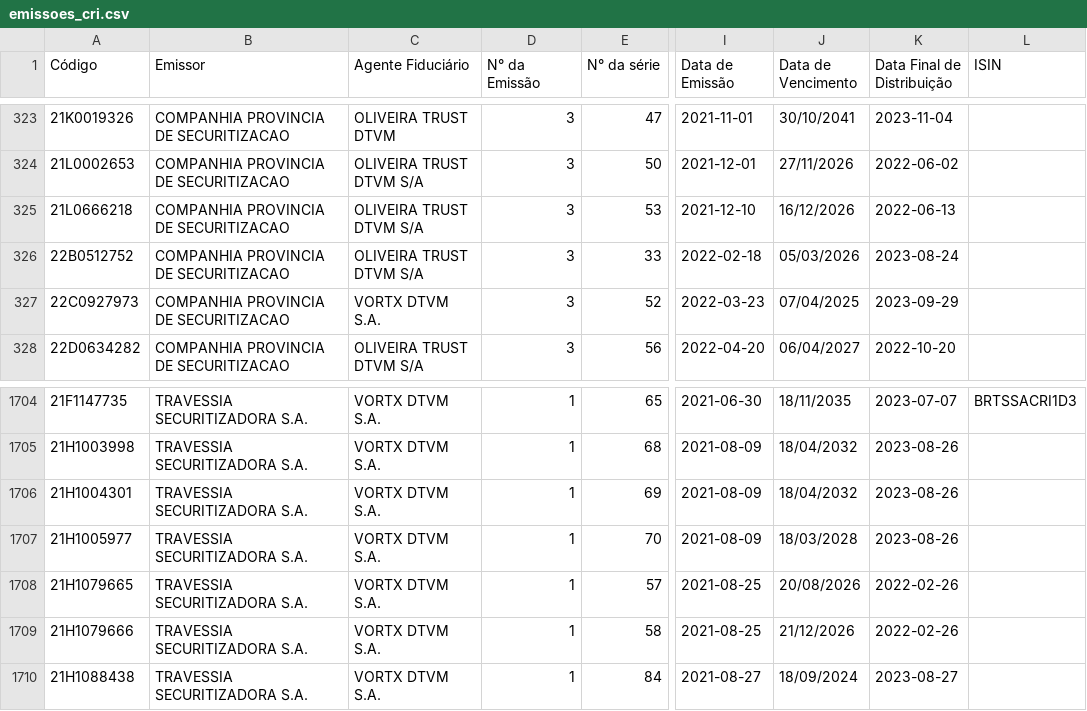
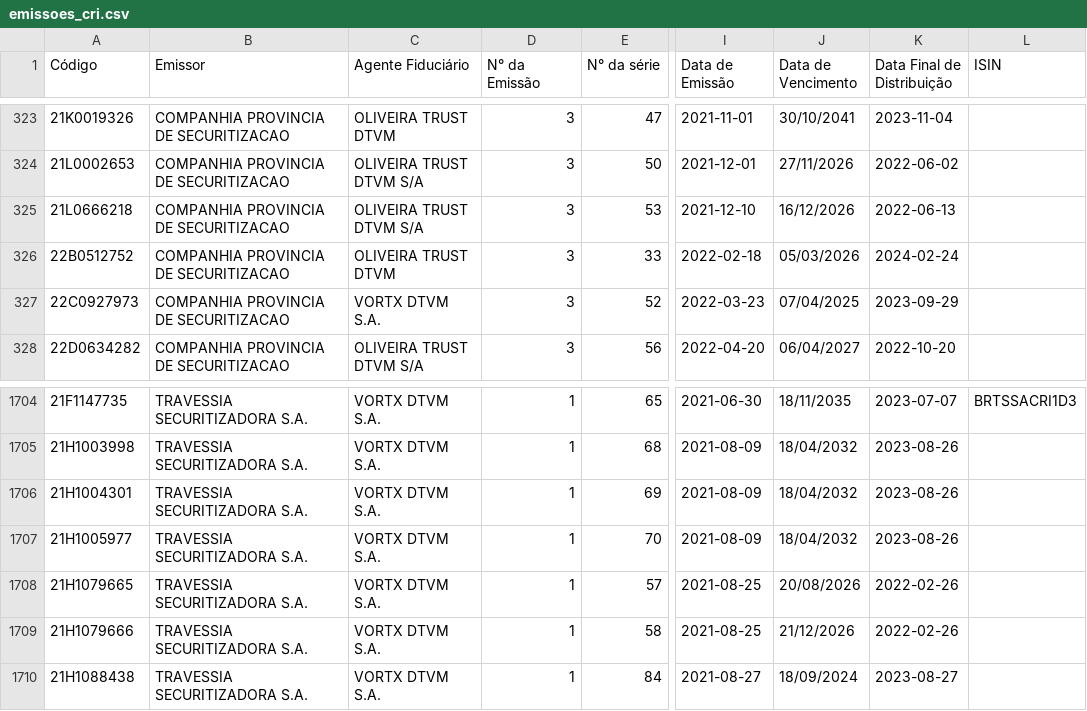
Before and after one commit to moderfla/scraper_cri_cetip, a CSV file: emissoes_cri.csv, drawn as a sheet; only a part is shown, gaps mark what is left out; the diff names each change by its address in the sheet, - before the commit and + after, or states it on an @@ line.

```diff
--- a/emissoes_cri.csv
+++ b/emissoes_cri.csv
-C326 (Agente Fiduciário): OLIVEIRA TRUST DTVM S/A
+C326 (Agente Fiduciário): OLIVEIRA TRUST DTVM
-K326 (Data Final de Distribuição): 2023-08-24
+K326 (Data Final de Distribuição): 2024-02-24
-J1707 (Data de Vencimento): 18/03/2028
+J1707 (Data de Vencimento): 18/04/2032
```
Also changed, not shown: 1 other file.
